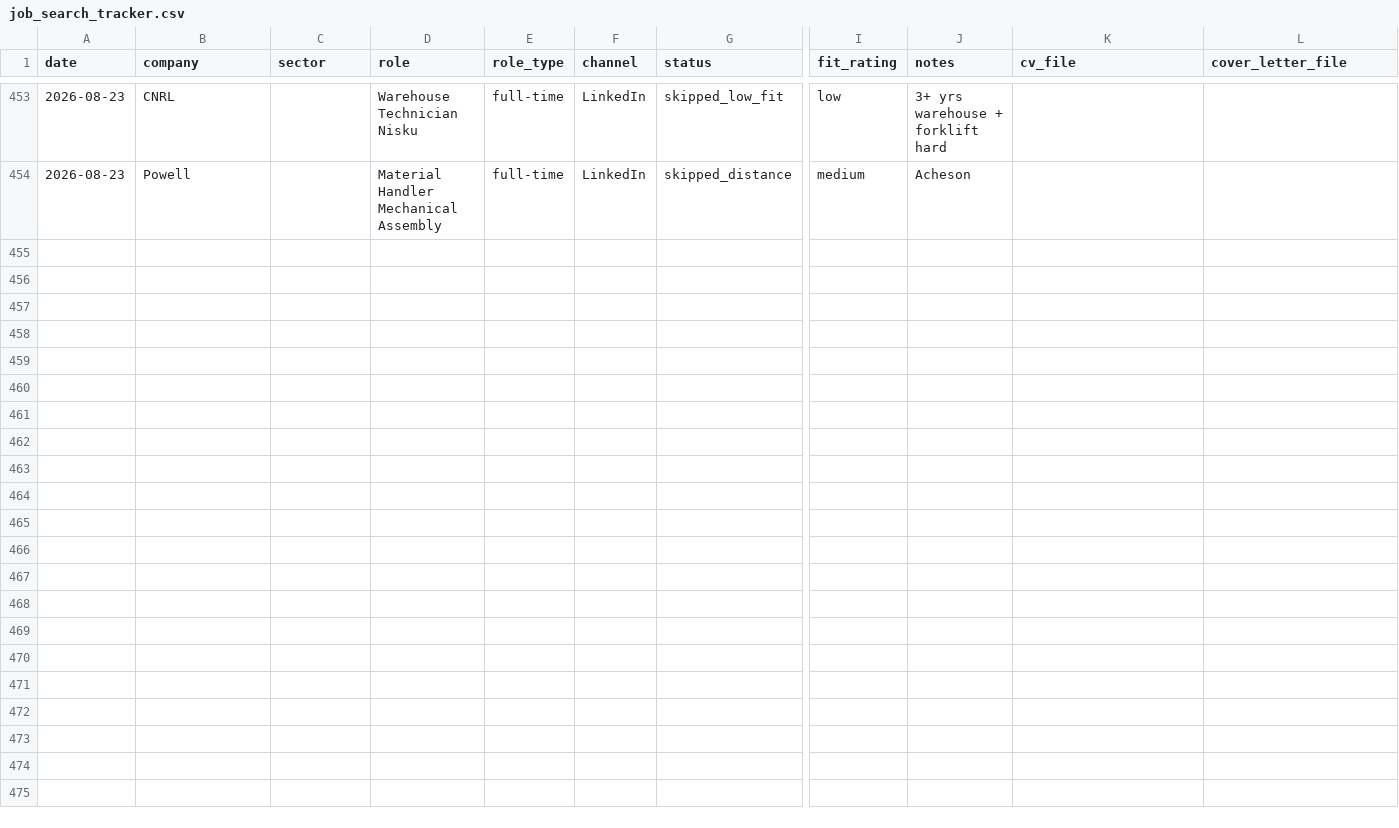
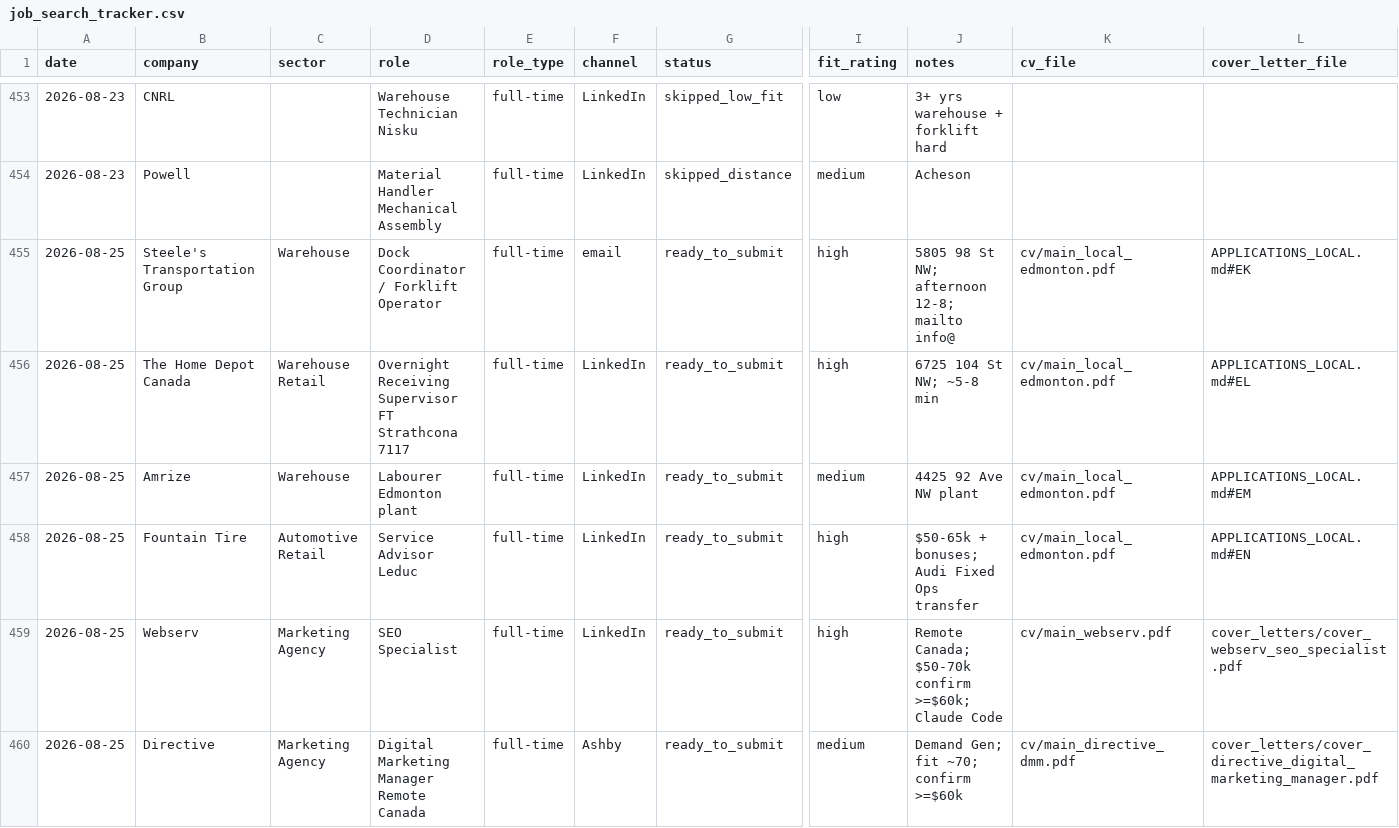
Before and after one commit to luminmarketinggroup-sys/ai-job-search, a CSV file: job_search_tracker.csv, drawn as a sheet; only a part is shown, gaps mark what is left out; rows hold the shown columns only; the diff names each change by its address in the sheet, - before the commit and + after, or states it on an @@ line.

```diff
--- a/job_search_tracker.csv
+++ b/job_search_tracker.csv
+row 455: 2026-08-25 | Steele's Transportation Group | Warehouse | Dock Coordinator / Forklift Operator | full-time | email | ready_to_submit | high | 5805 98 St NW; afternoon 12-8; mailto info@ | cv/main_local_edmonton.pdf | APPLICATIONS_LOCAL.md#EK
+row 456: 2026-08-25 | The Home Depot Canada | Warehouse Retail | Overnight Receiving Supervisor FT Strathcona 7117 | full-time | LinkedIn | ready_to_submit | high | 6725 104 St NW; ~5-8 min | cv/main_local_edmonton.pdf | APPLICATIONS_LOCAL.md#EL
+row 457: 2026-08-25 | Amrize | Warehouse | Labourer Edmonton plant | full-time | LinkedIn | ready_to_submit | medium | 4425 92 Ave NW plant | cv/main_local_edmonton.pdf | APPLICATIONS_LOCAL.md#EM
+row 458: 2026-08-25 | Fountain Tire | Automotive Retail | Service Advisor Leduc | full-time | LinkedIn | ready_to_submit | high | $50-65k + bonuses; Audi Fixed Ops transfer | cv/main_local_edmonton.pdf | APPLICATIONS_LOCAL.md#EN
+row 459: 2026-08-25 | Webserv | Marketing Agency | SEO Specialist | full-time | LinkedIn | ready_to_submit | high | Remote Canada; $50-70k confirm >=$60k; Claude Code | cv/main_webserv.pdf | cover_letters/cover_webserv_seo_specialist.pdf
+row 460: 2026-08-25 | Directive | Marketing Agency | Digital Marketing Manager Remote Canada | full-time | Ashby | ready_to_submit | medium | Demand Gen; fit ~70; confirm >=$60k | cv/main_directive_dmm.pdf | cover_letters/cover_directive_digital_marketing_manager.pdf
```
Also changed, not shown: 12 other files.
